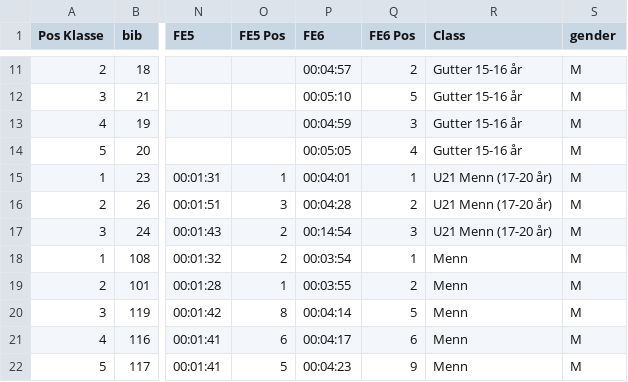
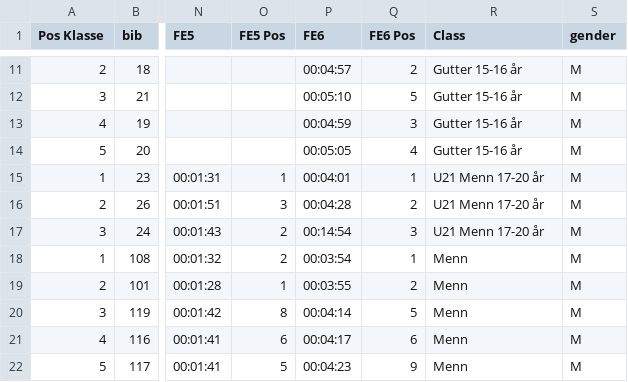
Before and after one commit to knuthaug/enduro-stats, a CSV file: results/2019/bodø/bodø-2019.csv, drawn as a sheet; only a part is shown, gaps mark what is left out; the diff names each change by its address in the sheet, - before the commit and + after, or states it on an @@ line.

```diff
--- a/results/2019/bodø/bodø-2019.csv
+++ b/results/2019/bodø/bodø-2019.csv
-R15:R17 (Class): U21 Menn (17-20 år)
+R15:R17 (Class): U21 Menn 17-20 år
```
Also changed, not shown: results/2019/molde/molde-2019.csv.
